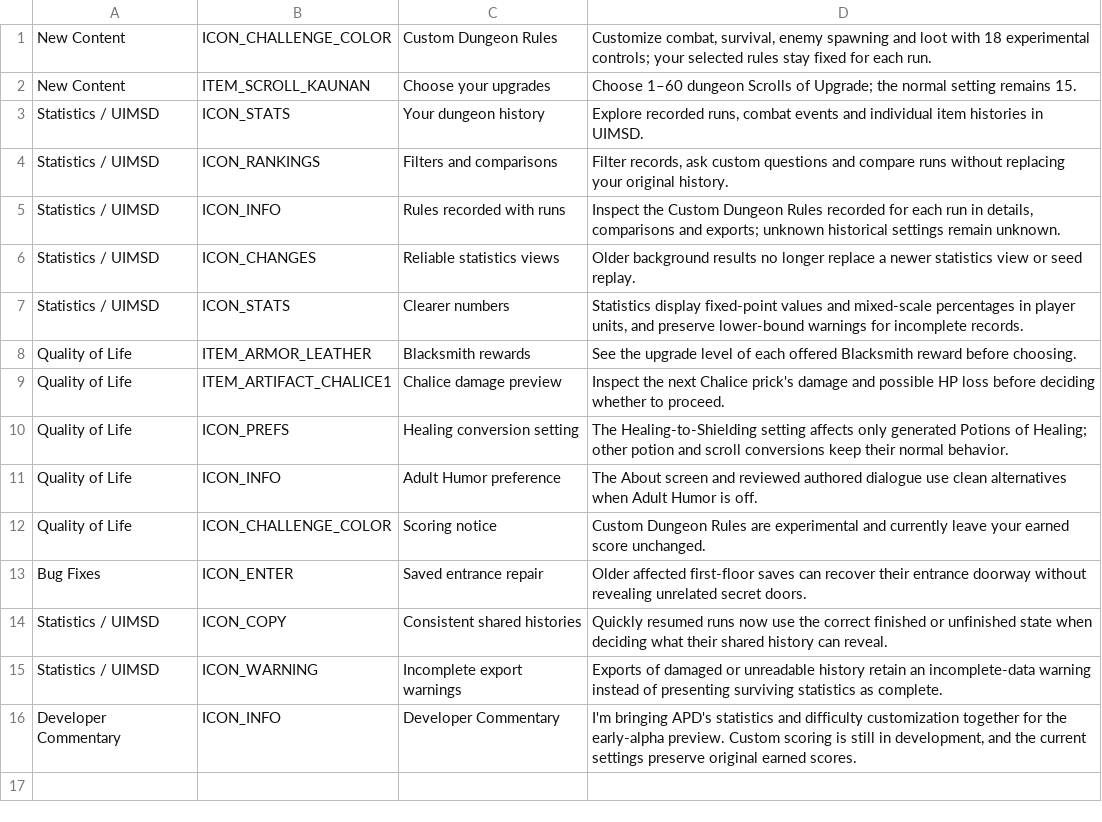
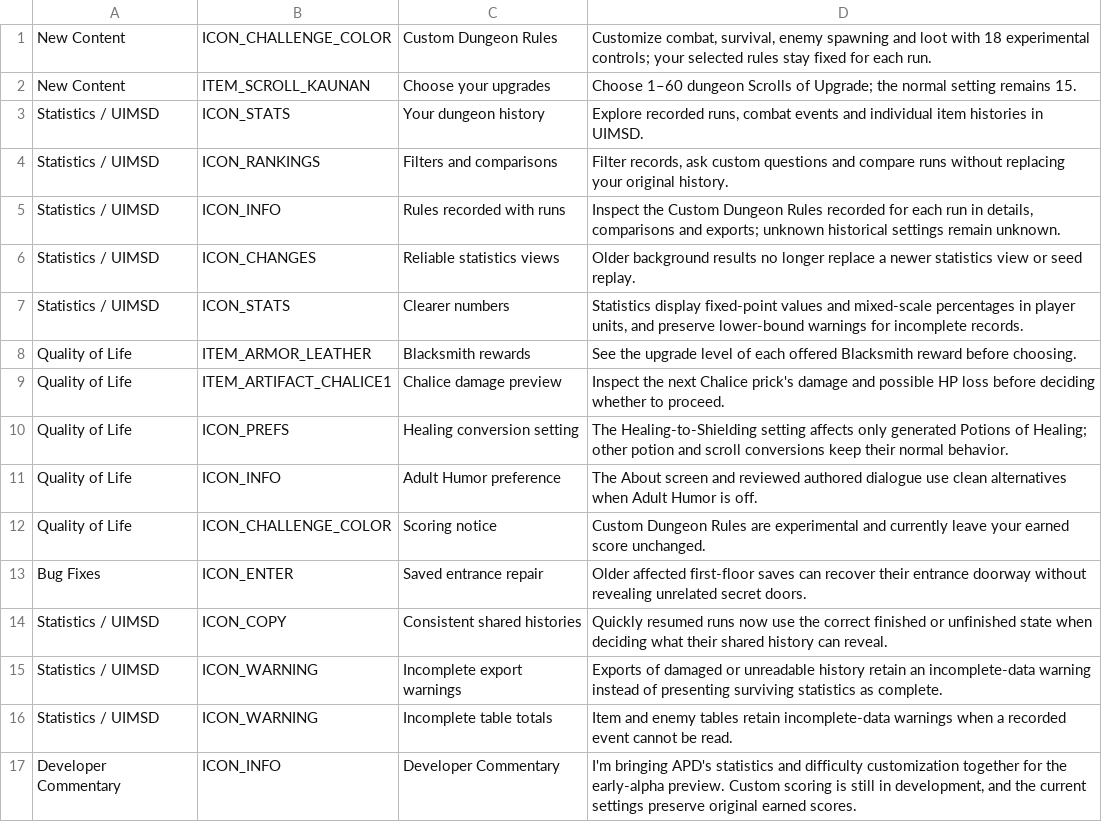
Before and after one commit to APD-Development/ShieldingShouldHaveWorked, a TSV file: core/src/main/assets/apd/releases/apd-alpha-preview.tsv, drawn as a sheet.

Commit message:
Preserve unreadable-event warnings across statistics tables

```diff
--- a/core/src/main/assets/apd/releases/apd-alpha-preview.tsv
+++ b/core/src/main/assets/apd/releases/apd-alpha-preview.tsv
@@ -15,2 +15,3 @@ Statistics / UIMSD	ICON_COPY	Consistent shared histories	Quickly resumed runs no
 Statistics / UIMSD	ICON_WARNING	Incomplete export warnings	Exports of damaged or unreadable history retain an incomplete-data warning instead of presenting surviving statistics as complete.
+Statistics / UIMSD	ICON_WARNING	Incomplete table totals	Item and enemy tables retain incomplete-data warnings when a recorded event cannot be read.
 Developer Commentary	ICON_INFO	Developer Commentary	I'm bringing APD's statistics and difficulty customization together for the early-alpha preview. Custom scoring is still in development, and the current settings preserve original earned scores.
```
Also changed, not shown: 9 other files.
